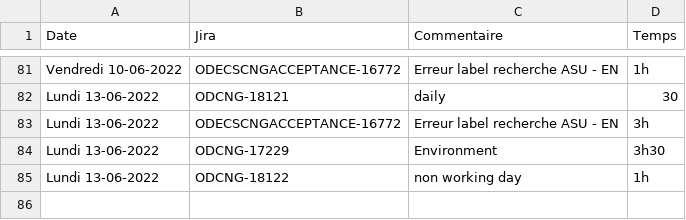
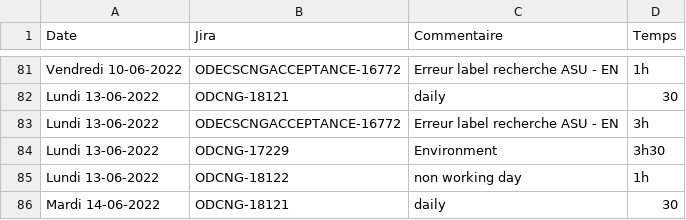
Before and after one commit to bouquet-cedric/TimeSheet, a CSV file: src/saves/Mardi 14-06-2022 - travail réalisé.csv, drawn as a sheet; only a part is shown, gaps mark what is left out.

```diff
--- a/src/saves/Mardi 14-06-2022 - travail réalisé.csv
+++ b/src/saves/Mardi 14-06-2022 - travail réalisé.csv
@@ -85 +85,2 @@ Lundi 13-06-2022;ODCNG-17229;Environment;3h30
 Lundi 13-06-2022;ODCNG-18122;non working day;1h
+Mardi 14-06-2022;ODCNG-18121;daily;30
```
Also changed, not shown: 4 other files.
